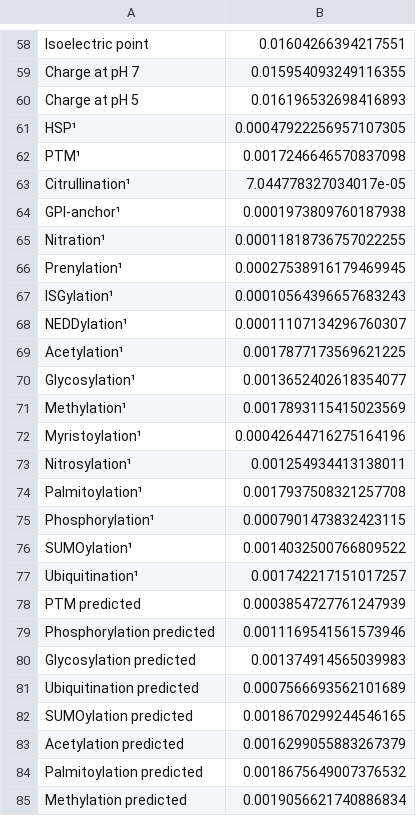
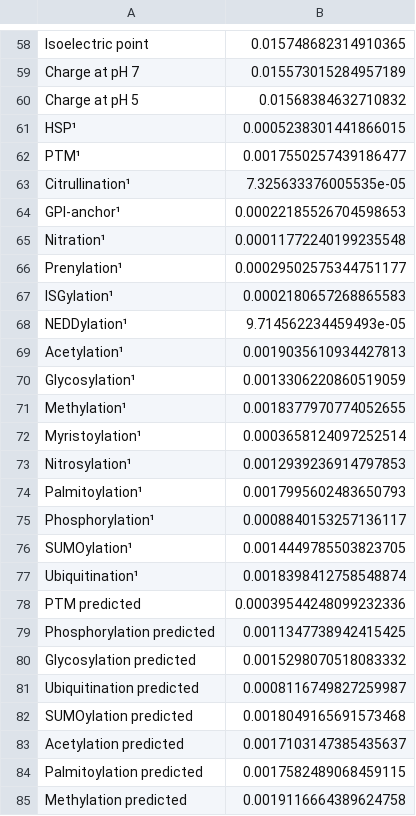
Before and after one commit to ibivu/ExtracellularVesicles, a CSV file: Code/Appendix/FI_Random_model.csv, drawn as a sheet; only a part is shown, gaps mark what is left out; the diff covers the shown part only; the diff names each change by its address in the sheet, - before the commit and + after, or states it on an @@ line.

```diff
--- a/Code/Appendix/FI_Random_model.csv
+++ b/Code/Appendix/FI_Random_model.csv
-B58: 0.01604266394217551
+B58: 0.015748682314910365
-B59: 0.015954093249116355
+B59: 0.015573015284957189
-B60: 0.016196532698416893
+B60: 0.01568384632710832
-B61: 0.00047922256957107305
+B61: 0.0005238301441866015
-B62: 0.0017246646570837098
+B62: 0.0017550257439186477
-B63: 7.044778327034017e-05
+B63: 7.325633376005535e-05
-B64: 0.0001973809760187938
+B64: 0.00022185526704598653
-B65: 0.00011818736757022255
+B65: 0.00011772240199235548
-B66: 0.00027538916179469945
+B66: 0.00029502575344751177
-B67: 0.00010564396657683243
+B67: 0.0002180657268865583
-B68: 0.00011107134296760307
+B68: 9.714562234459493e-05
-B69: 0.0017877173569621225
+B69: 0.0019035610934427813
-B70: 0.0013652402618354077
+B70: 0.0013306220860519059
-B71: 0.0017893115415023569
+B71: 0.0018377970774052655
-B72: 0.00042644716275164196
+B72: 0.0003658124097252514
-B73: 0.001254934413138011
+B73: 0.0012939236914797853
-B74: 0.0017937508321257708
+B74: 0.0017995602483650793
-B75: 0.0007901473832423115
+B75: 0.0008840153257136117
-B76: 0.0014032500766809522
+B76: 0.0014449785503823705
-B77: 0.001742217151017257
+B77: 0.0018398412758548874
-B78: 0.0003854727761247939
+B78: 0.00039544248099232336
-B79: 0.0011169541561573946
+B79: 0.0011347738942415425
-B80: 0.001374914565039983
+B80: 0.0015298070518083332
-B81: 0.0007566693562101689
+B81: 0.0008116749827259987
-B82: 0.0018670299244546165
+B82: 0.0018049165691573468
-B83: 0.0016299055883267379
+B83: 0.0017103147385435637
-B84: 0.0018675649007376532
+B84: 0.0017582489068459115
-B85: 0.0019056621740886834
+B85: 0.0019116664389624758
```
Also changed, not shown: 65 edited cells elsewhere in this file, Data/Feature_summary.csv, 18 other files.
